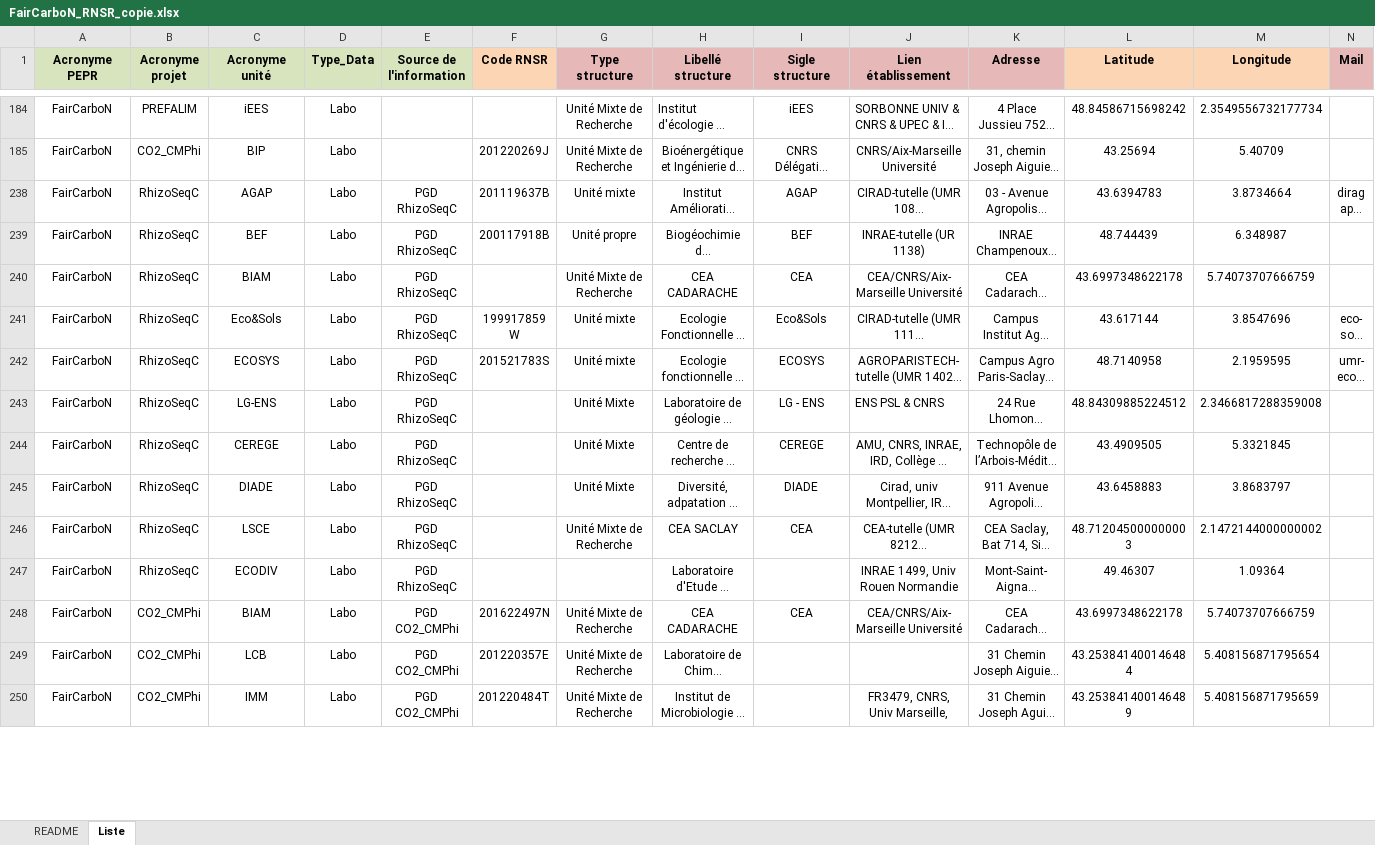
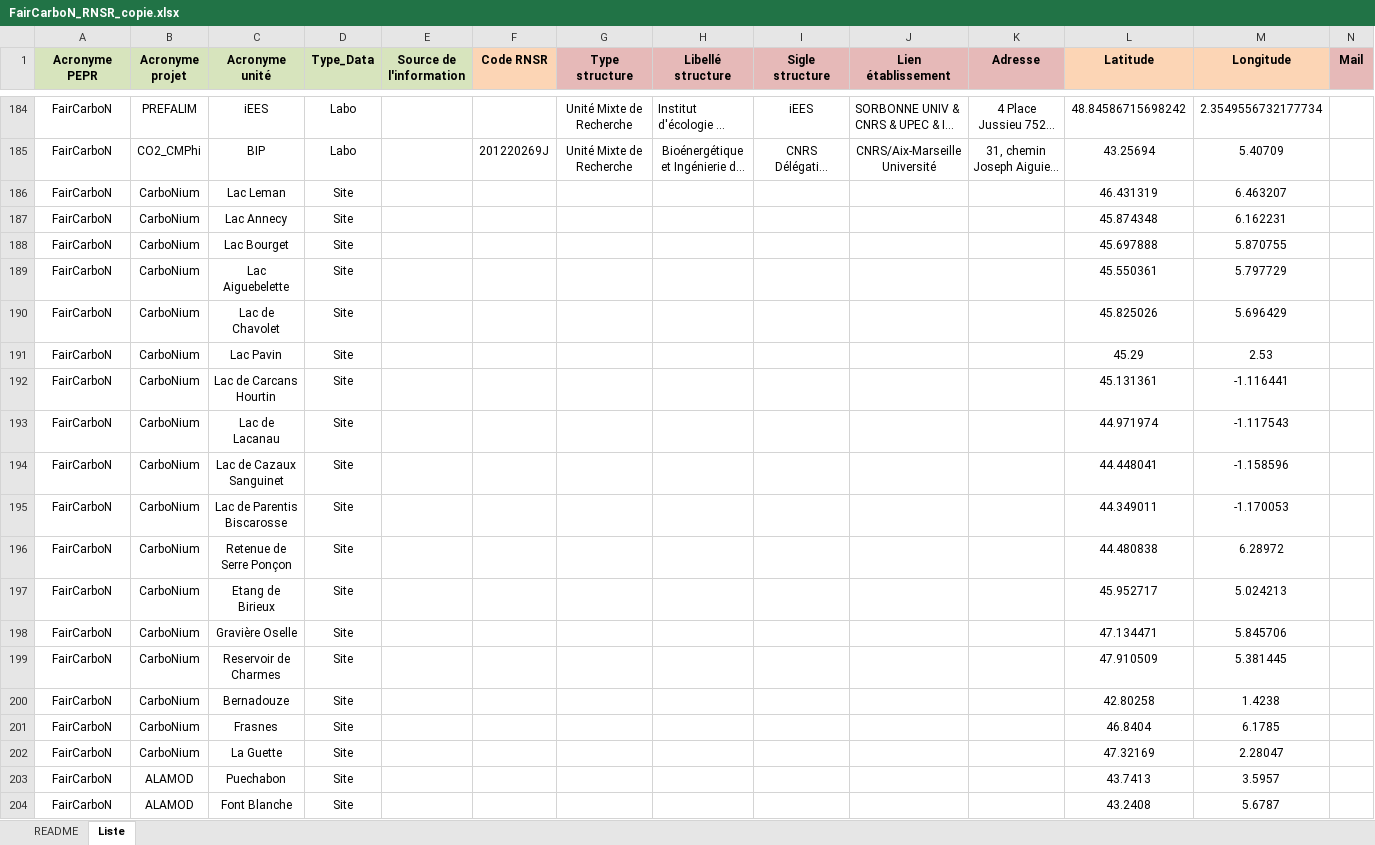
Before and after one commit to faircarbon/FairCarboN_datas, an Excel workbook: Data/FairCarboN_RNSR_copie.xlsx, sheet Liste, drawn as a sheet; only a part is shown, gaps mark what is left out; the shorter side is filled out with more unchanged rows; long unchanged cells end in …; values as stored, in another font and other column widths than the file's, no borders; rows hold the shown columns only; the diff covers the shown part only; the diff names each change by its address in the sheet, - before the commit and + after, or states it on an @@ line.

```diff
--- a/Data/FairCarboN_RNSR_copie.xlsx (sheet Liste)
+++ b/Data/FairCarboN_RNSR_copie.xlsx (sheet Liste)
@@ row 186 unhidden: FairCarboN | CarboNium | Lac Leman | Site |  |  |  |  |  |  |  | 46.431319 | 6.463207 @@
@@ row 187 unhidden: FairCarboN | CarboNium | Lac Annecy | Site |  |  |  |  |  |  |  | 45.874348 | 6.162231 @@
@@ row 188 unhidden: FairCarboN | CarboNium | Lac Bourget | Site |  |  |  |  |  |  |  | 45.697888 | 5.870755 @@
@@ row 189 unhidden: FairCarboN | CarboNium | Lac Aiguebelette | Site |  |  |  |  |  |  |  | 45.550361 | 5.797729 @@
@@ row 190 unhidden: FairCarboN | CarboNium | Lac de Chavolet | Site |  |  |  |  |  |  |  | 45.825026 | 5.696429 @@
@@ row 191 unhidden: FairCarboN | CarboNium | Lac Pavin | Site |  |  |  |  |  |  |  | 45.29 | 2.53 @@
@@ row 192 unhidden: FairCarboN | CarboNium | Lac de Carcans Hourtin | Site |  |  |  |  |  |  |  | 45.131361 | -1.116441 @@
@@ row 193 unhidden: FairCarboN | CarboNium | Lac de Lacanau | Site |  |  |  |  |  |  |  | 44.971974 | -1.117543 @@
@@ row 194 unhidden: FairCarboN | CarboNium | Lac de Cazaux Sanguinet | Site |  |  |  |  |  |  |  | 44.448041 | -1.158596 @@
@@ row 195 unhidden: FairCarboN | CarboNium | Lac de Parentis Biscarosse | Site |  |  |  |  |  |  |  | 44.349011 | -1.170053 @@
@@ row 196 unhidden: FairCarboN | CarboNium | Retenue de Serre Ponçon | Site |  |  |  |  |  |  |  | 44.480838 | 6.28972 @@
@@ row 197 unhidden: FairCarboN | CarboNium | Etang de Birieux | Site |  |  |  |  |  |  |  | 45.952717 | 5.024213 @@
@@ row 198 unhidden: FairCarboN | CarboNium | Gravière Oselle | Site |  |  |  |  |  |  |  | 47.134471 | 5.845706 @@
@@ row 199 unhidden: FairCarboN | CarboNium | Reservoir de Charmes | Site |  |  |  |  |  |  |  | 47.910509 | 5.381445 @@
@@ row 200 unhidden: FairCarboN | CarboNium | Bernadouze | Site |  |  |  |  |  |  |  | 42.80258 | 1.4238 @@
@@ row 201 unhidden: FairCarboN | CarboNium | Frasnes | Site |  |  |  |  |  |  |  | 46.8404 | 6.1785 @@
@@ row 202 unhidden: FairCarboN | CarboNium | La Guette | Site |  |  |  |  |  |  |  | 47.32169 | 2.28047 @@
@@ row 203 unhidden: FairCarboN | ALAMOD | Puechabon | Site |  |  |  |  |  |  |  | 43.7413 | 3.5957 @@
@@ row 204 unhidden: FairCarboN | ALAMOD | Font Blanche | Site |  |  |  |  |  |  |  | 43.2408 | 5.6787 @@
```
Also changed, not shown: 2 added rows and 158 hidden or unhidden rows elsewhere in this sheet, 11 other files.
